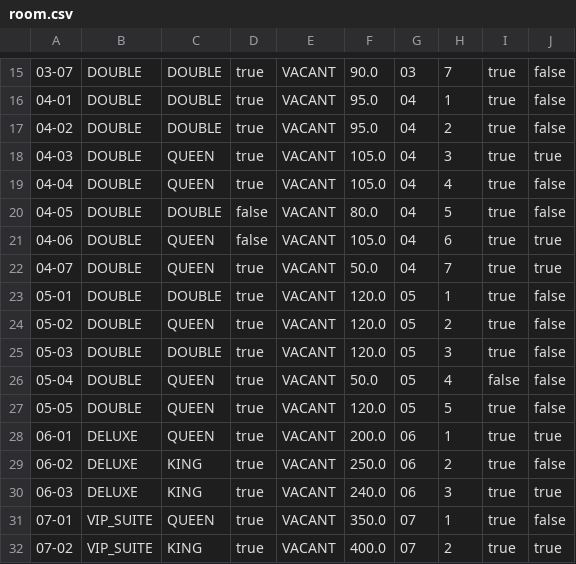
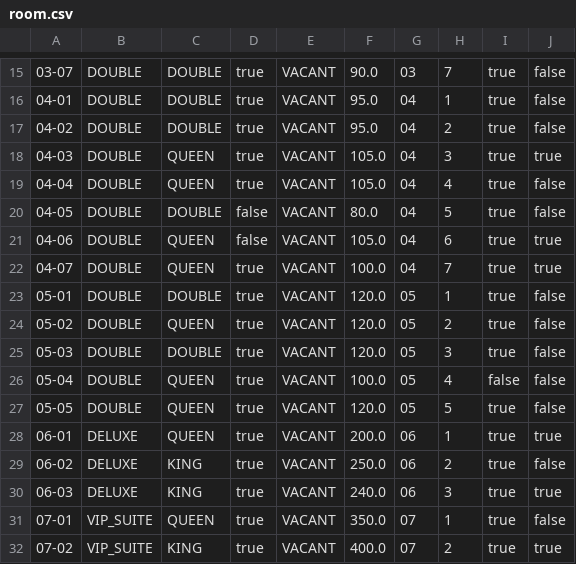
Before and after one commit to pravindkk/SC2002-Hotel-Reservation-Payment-System, a CSV file: hotel/room.csv, drawn as a sheet; only a part is shown, gaps mark what is left out.

Commit message:
Update room.csv

```diff
--- a/hotel/room.csv
+++ b/hotel/room.csv
@@ -21,3 +21,3 @@
 "04-06","DOUBLE","QUEEN","false","VACANT","105.0","04","6","true","true"
-"04-07","DOUBLE","QUEEN","true","VACANT","50.0","04","7","true","true"
+"04-07","DOUBLE","QUEEN","true","VACANT","100.0","04","7","true","true"
 "05-01","DOUBLE","DOUBLE","true","VACANT","120.0","05","1","true","false"
@@ -25,3 +25,3 @@
 "05-03","DOUBLE","DOUBLE","true","VACANT","120.0","05","3","true","false"
-"05-04","DOUBLE","QUEEN","true","VACANT","50.0","05","4","false","false"
+"05-04","DOUBLE","QUEEN","true","VACANT","100.0","05","4","false","false"
 "05-05","DOUBLE","QUEEN","true","VACANT","120.0","05","5","true","false"
```
